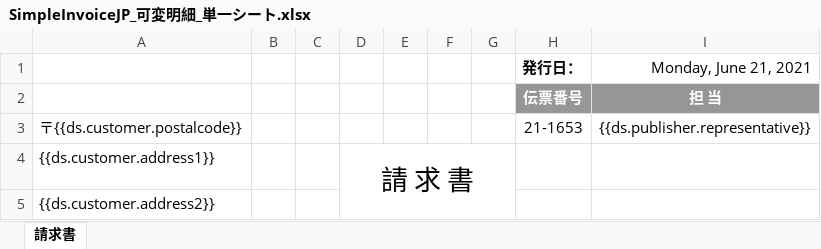
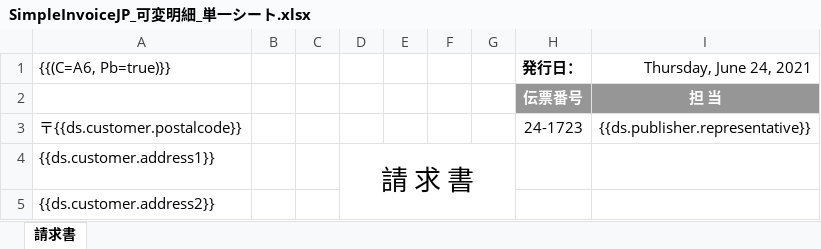
Before and after one commit to apples65/Self-Learning, an Excel workbook: DioDocs/ExcelTemplateReport/Templates/SimpleInvoiceJP_可変明細_単一シート.xlsx, sheet 請求書, drawn as a sheet; only a part is shown; values as stored, in another font and other column widths than the file's, no borders; removed rows and columns are numbered as before the commit, all else as after; the diff names each change by its address in the sheet, - before the commit and + after, or states it on an @@ line.

```diff
--- a/DioDocs/ExcelTemplateReport/Templates/SimpleInvoiceJP_可変明細_単一シート.xlsx (sheet 請求書)
+++ b/DioDocs/ExcelTemplateReport/Templates/SimpleInvoiceJP_可変明細_単一シート.xlsx (sheet 請求書)
-row 1:  |  |  |  |  |  |  | 発行日： | Monday, June 21, 2021
+row 1: {{(C=A6, Pb=true)}} |  |  |  |  |  |  | 発行日： | Thursday, June 24, 2021
-H3: 21-1653
+H3: 24-1723
```
Also changed, not shown: DioDocs/ExcelTemplateReport/Templates/SimpleInvoiceJP_可変明細_複数シート.xlsx, DioDocs/ExcelTemplateReport/Templates/SimpleInvoiceJP_可変明細_複数シート_数式維持.xlsx, 8 other files.
